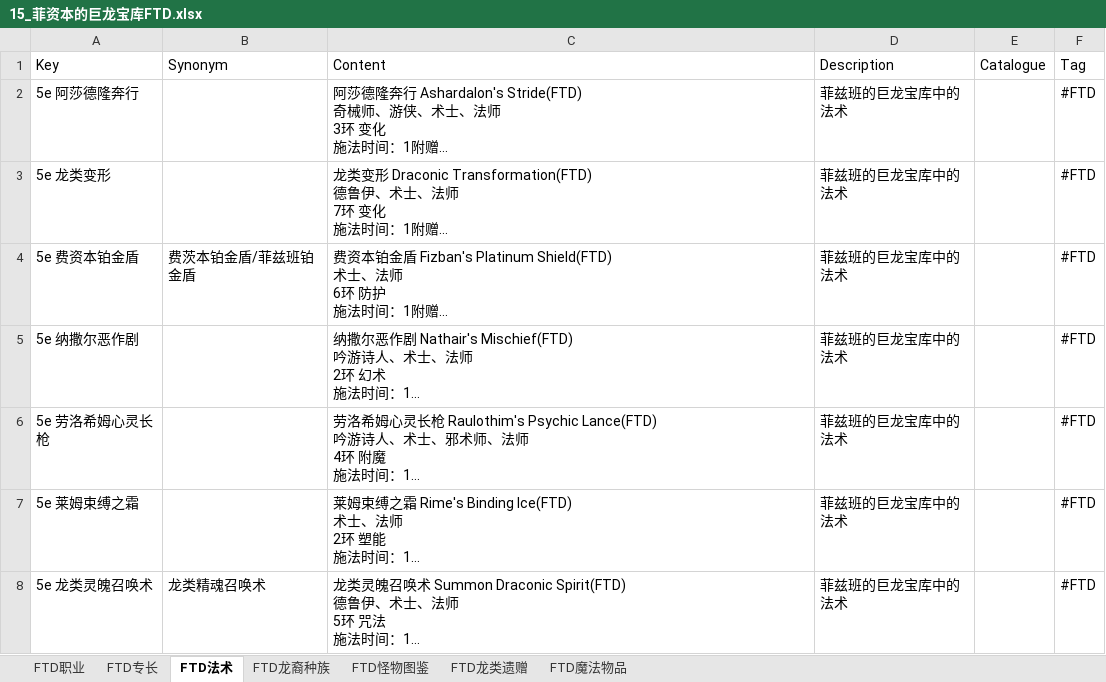
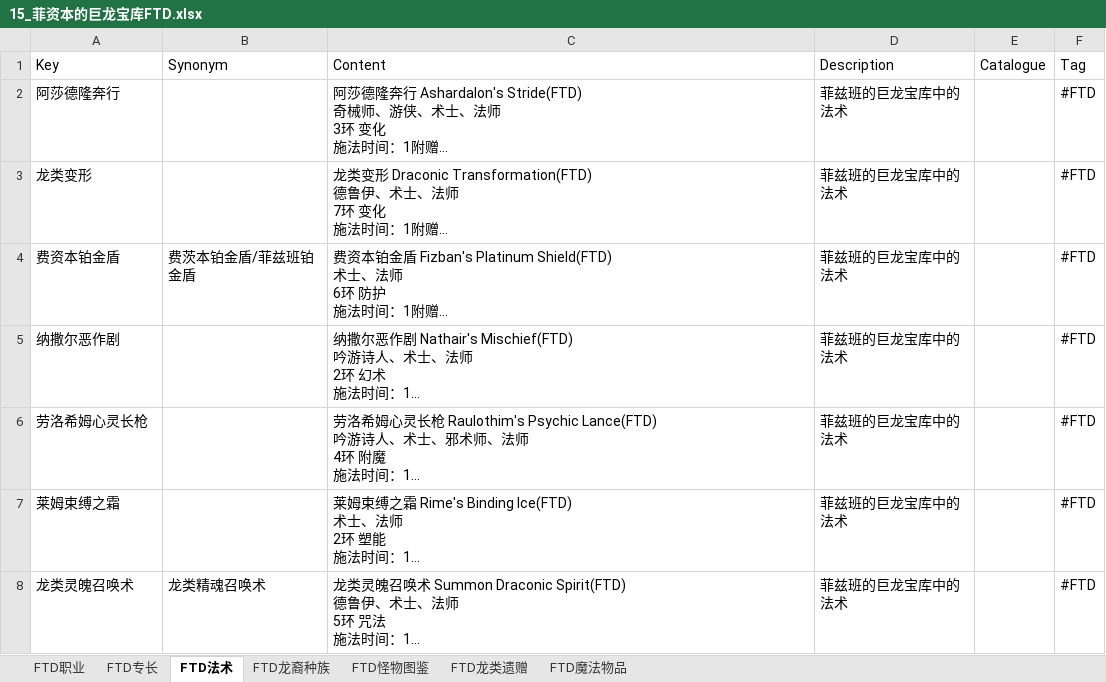
Before and after one commit to sealdice/sealdice-builtins, an Excel workbook: data/helpdoc/DND/15_菲资本的巨龙宝库FTD.xlsx, sheet FTD法术, drawn as a sheet; long unchanged cells end in …; values as stored, in another font and other column widths than the file's, no borders; the diff names each change by its address in the sheet, - before the commit and + after, or states it on an @@ line.

```diff
--- a/data/helpdoc/DND/15_菲资本的巨龙宝库FTD.xlsx (sheet FTD法术)
+++ b/data/helpdoc/DND/15_菲资本的巨龙宝库FTD.xlsx (sheet FTD法术)
-A2 (Key): 5e 阿莎德隆奔行
+A2 (Key): 阿莎德隆奔行
-A3 (Key): 5e 龙类变形
+A3 (Key): 龙类变形
-A4 (Key): 5e 费资本铂金盾
+A4 (Key): 费资本铂金盾
-A5 (Key): 5e 纳撒尔恶作剧
+A5 (Key): 纳撒尔恶作剧
-A6 (Key): 5e 劳洛希姆心灵长枪
+A6 (Key): 劳洛希姆心灵长枪
-A7 (Key): 5e 莱姆束缚之霜
+A7 (Key): 莱姆束缚之霜
-A8 (Key): 5e 龙类灵魄召唤术
+A8 (Key): 龙类灵魄召唤术
```
Also changed, not shown: data/helpdoc/DND/10_荒洲探索者指南EGW.xlsx, data/helpdoc/DND/11_艾奎兹玄有限责任公司AI.xlsx, 13 other files.
